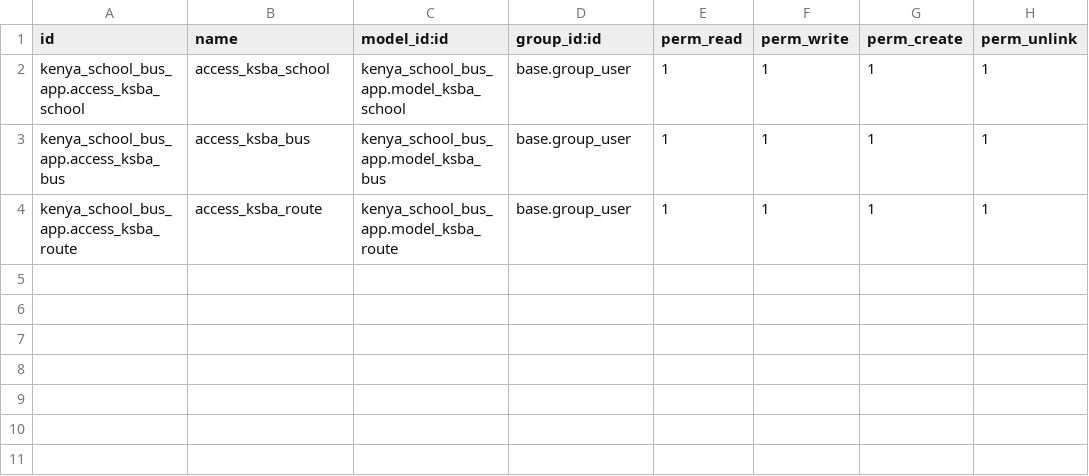
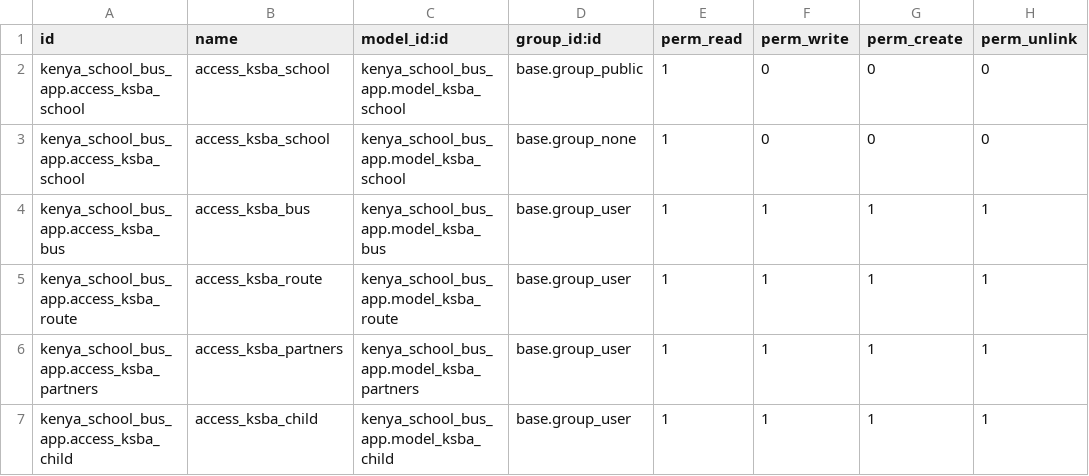
Before and after one commit to Thaura644/ksba_module, a CSV file: kenya_school_bus_app/security/ir.model.access.csv, drawn as a sheet.

```diff
--- a/kenya_school_bus_app/security/ir.model.access.csv
+++ b/kenya_school_bus_app/security/ir.model.access.csv
@@ -1,4 +1,7 @@
 id,name,model_id:id,group_id:id,perm_read,perm_write,perm_create,perm_unlink
-kenya_school_bus_app.access_ksba_school, access_ksba_school,kenya_school_bus_app.model_ksba_school,base.group_user,1,1,1,1
+kenya_school_bus_app.access_ksba_school, access_ksba_school,kenya_school_bus_app.model_ksba_school,base.group_public,1,0,0,0
+kenya_school_bus_app.access_ksba_school, access_ksba_school,kenya_school_bus_app.model_ksba_school,base.group_none,1,0,0,0
 kenya_school_bus_app.access_ksba_bus, access_ksba_bus,kenya_school_bus_app.model_ksba_bus,base.group_user,1,1,1,1
 kenya_school_bus_app.access_ksba_route, access_ksba_route,kenya_school_bus_app.model_ksba_route,base.group_user,1,1,1,1
+kenya_school_bus_app.access_ksba_partners, access_ksba_partners,kenya_school_bus_app.model_ksba_partners,base.group_user,1,1,1,1
+kenya_school_bus_app.access_ksba_child, access_ksba_child,kenya_school_bus_app.model_ksba_child,base.group_user,1,1,1,1
```
Also changed, not shown: 21 other files.
